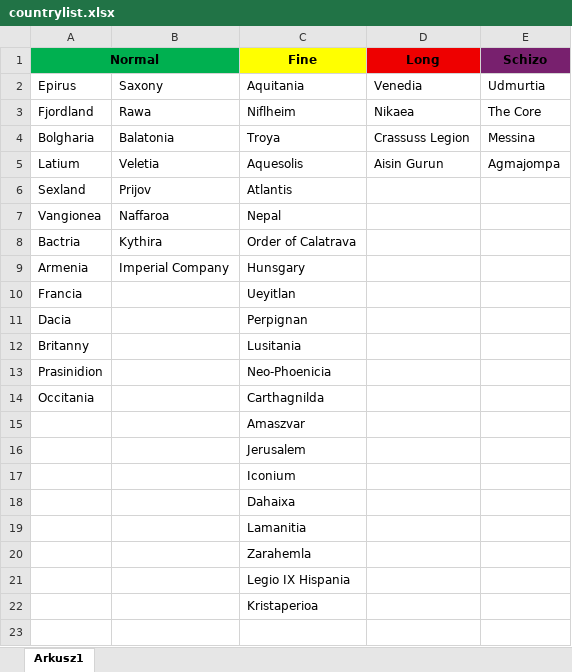
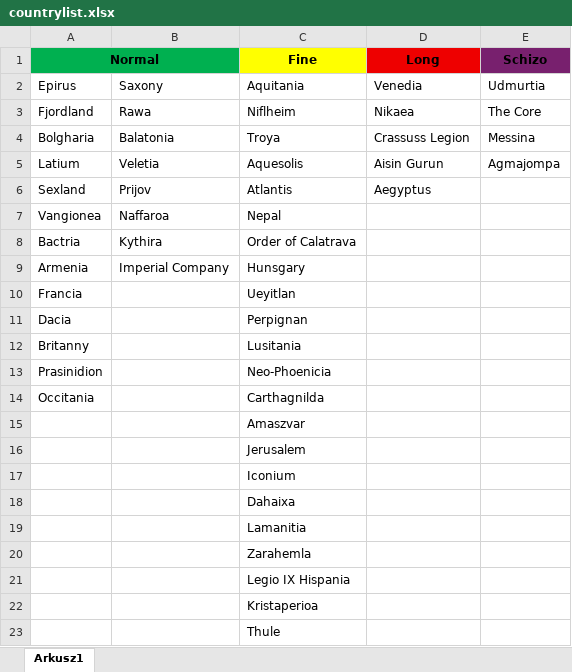
Before and after one commit to mateox222/Eu4-The-Odd-Empires--BETA, an Excel workbook: countrylist.xlsx, sheet Arkusz1, drawn as a sheet; values as stored, in another font and other column widths than the file's, no borders; the diff names each change by its address in the sheet, - before the commit and + after, or states it on an @@ line.

```diff
--- a/countrylist.xlsx (sheet Arkusz1)
+++ b/countrylist.xlsx (sheet Arkusz1)
-D6 (Long): (empty)
+D6 (Long): Aegyptus
+row 23:  |  | Thule
```
Also changed, not shown: 6 other files.
